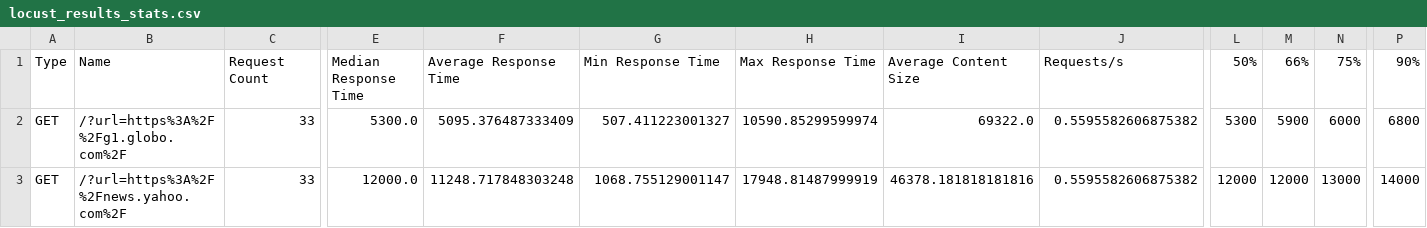
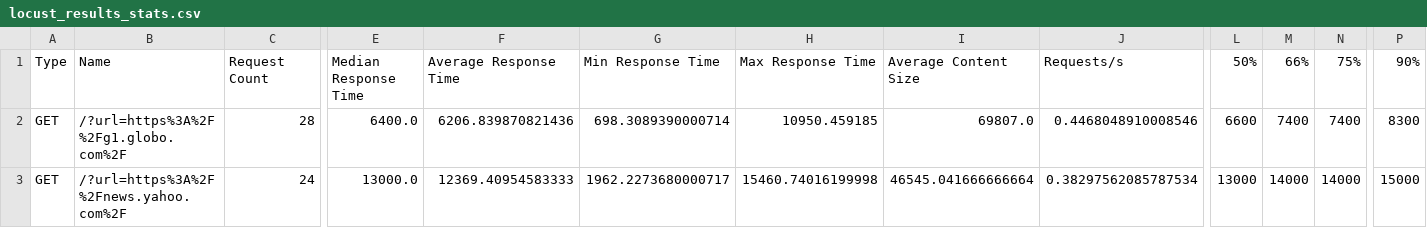
Before and after one commit to pedrxlz/web-link-extractor-api-load-testing, a CSV file: results/python-api/no-cache/50/locust_results_stats.csv, drawn as a sheet; only a part is shown, gaps mark what is left out; the diff covers the shown part only; the diff names each change by its address in the sheet, - before the commit and + after, or states it on an @@ line.

```diff
--- a/results/python-api/no-cache/50/locust_results_stats.csv
+++ b/results/python-api/no-cache/50/locust_results_stats.csv
-C2: 33
+C2: 28
-E2: 5300.0
+E2: 6400.0
-F2: 5095.376487333409
+F2: 6206.839870821436
-G2: 507.411223001327
+G2: 698.3089390000714
-H2: 10590.85299599974
+H2: 10950.459185
-I2: 69322.0
+I2: 69807.0
-J2: 0.5595582606875382
+J2: 0.4468048910008546
-L2: 5300
+L2: 6600
-M2: 5900
+M2: 7400
-N2: 6000
+N2: 7400
-P2: 6800
+P2: 8300
-C3: 33
+C3: 24
-E3: 12000.0
+E3: 13000.0
-F3: 11248.717848303248
+F3: 12369.40954583333
-G3: 1068.755129001147
+G3: 1962.2273680000717
-H3: 17948.81487999919
+H3: 15460.74016199998
-I3: 46378.181818181816
+I3: 46545.041666666664
-J3: 0.5595582606875382
+J3: 0.38297562085787534
-L3: 12000
+L3: 13000
-M3: 12000
+M3: 14000
-N3: 13000
+N3: 14000
-P3: 14000
+P3: 15000
```
Also changed, not shown: 167 edited cells elsewhere in this file, results/python-api/no-cache/1/locust_results_stats.csv, results/python-api/no-cache/1/locust_results_stats_history.csv, 11 other files.
